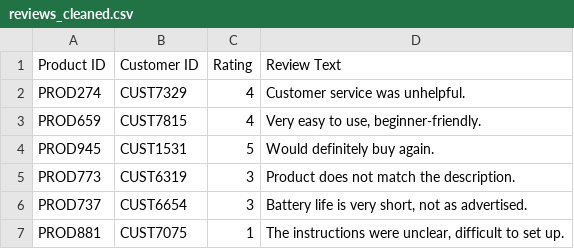
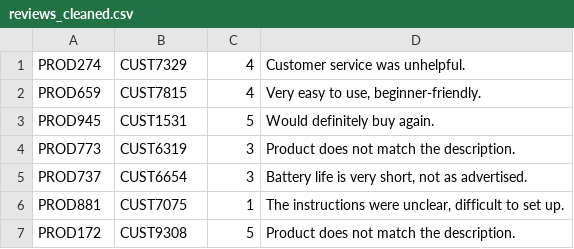
Before and after one commit to Realxeng/DSTR-Assignment, a CSV file: data/reviews_cleaned.csv, drawn as a sheet; only a part is shown; the shorter side is filled out with more unchanged rows.

Commit message:
Added missing insertFromFileRaw in reviews

```diff
--- a/data/reviews_cleaned.csv
+++ b/data/reviews_cleaned.csv
@@ -1,2 +1 @@
-Product ID,Customer ID,Rating,"Review Text"
 PROD274,CUST7329,4,"Customer service was unhelpful."
```
Also changed, not shown: 3 other files.
